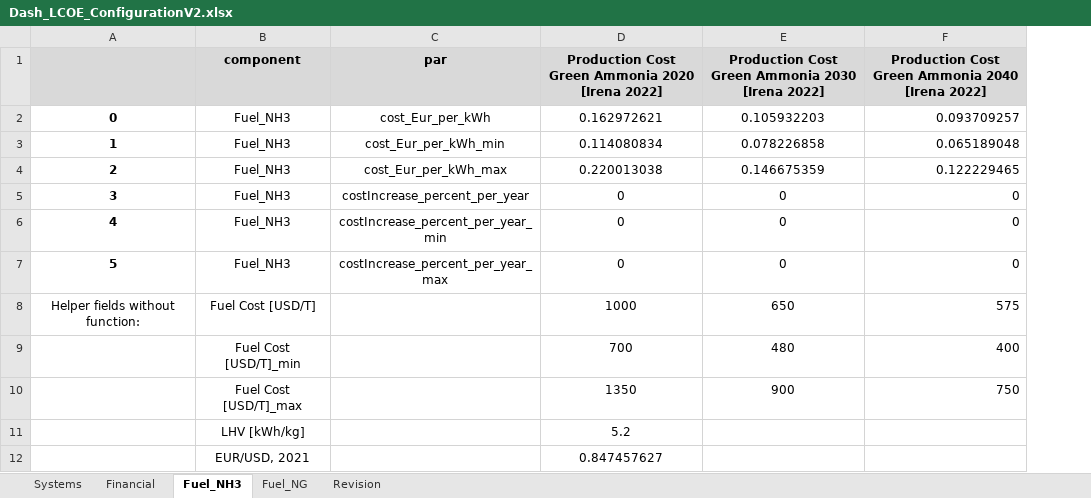
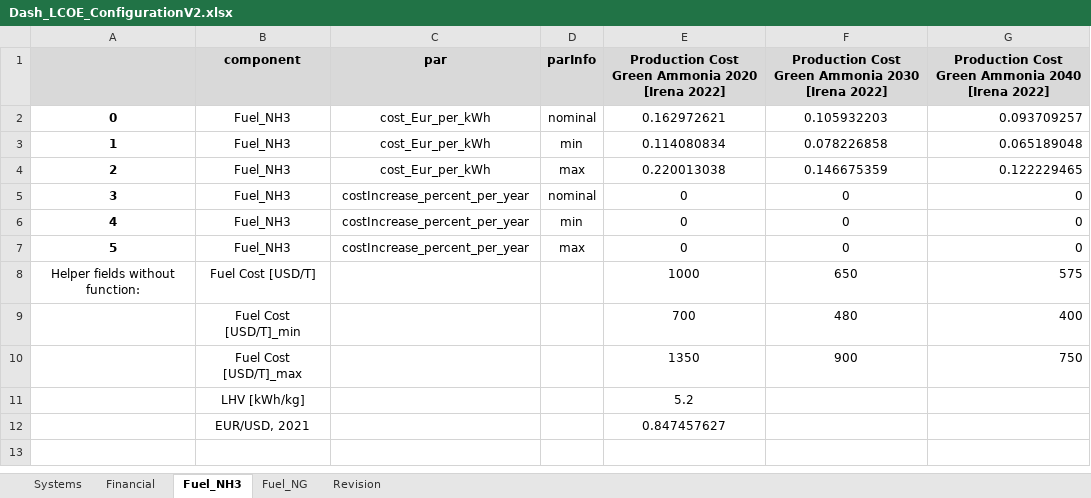
Before and after one commit to ZBT-Tools/LCOEcalc, an Excel workbook: input/Dash_LCOE_ConfigurationV2.xlsx, sheet Fuel_NH3, drawn as a sheet; values as stored, in another font and other column widths than the file's, no borders; the diff names each change by its address in the sheet, - before the commit and + after, or states it on an @@ line.

```diff
--- a/input/Dash_LCOE_ConfigurationV2.xlsx (sheet Fuel_NH3)
+++ b/input/Dash_LCOE_ConfigurationV2.xlsx (sheet Fuel_NH3)
+column D (parInfo), rows 2-7: nominal | min | max | nominal | min | max
-C3 (par): cost_Eur_per_kWh_min
+C3 (par): cost_Eur_per_kWh
-C4 (par): cost_Eur_per_kWh_max
+C4 (par): cost_Eur_per_kWh
-C6 (par): costIncrease_percent_per_year_min
+C6 (par): costIncrease_percent_per_year
-C7 (par): costIncrease_percent_per_year_max
+C7 (par): costIncrease_percent_per_year
```
Also changed, not shown: sheet Systems, sheet Financial, sheet Fuel_NG, sheet Revision, formulas that keep their value, input4.xlsx, 1 other file.
